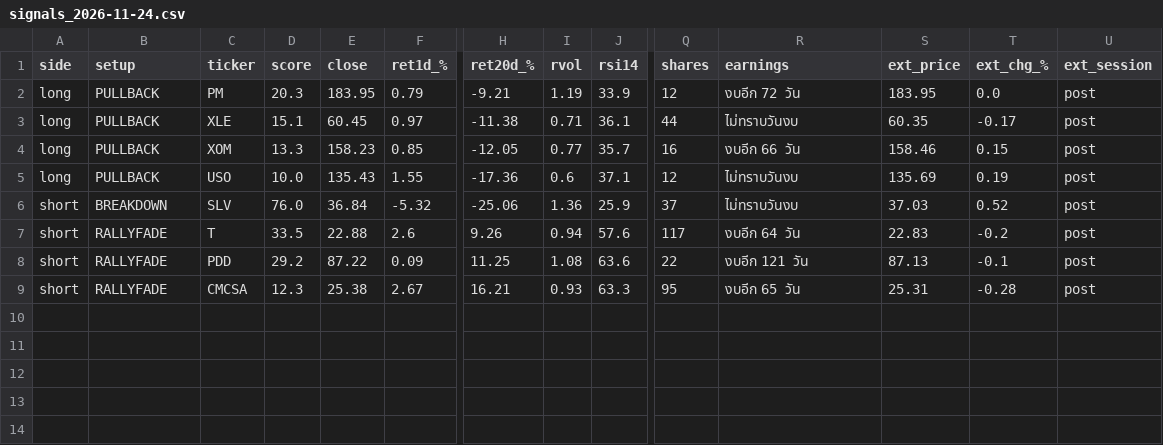
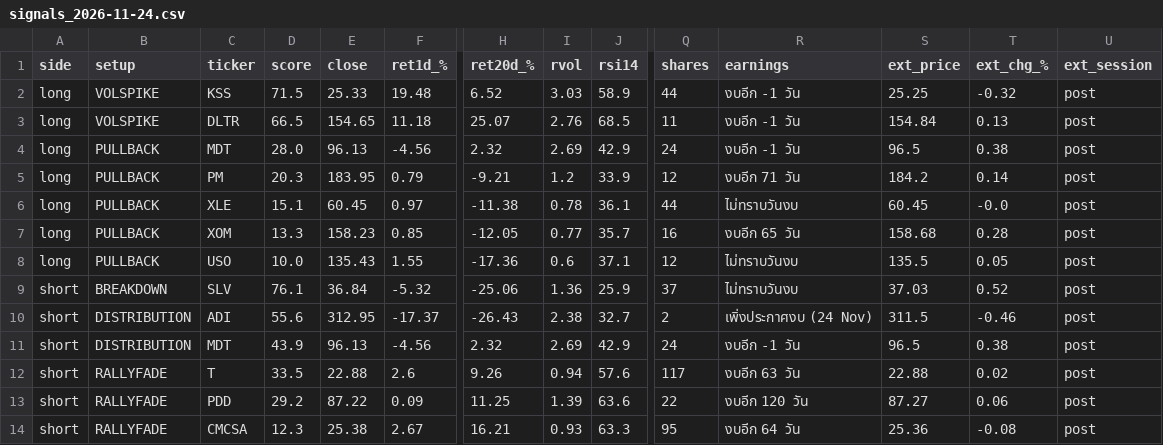
Before and after one commit to AmsteelX/Market-Scanner2, a CSV file: reports/signals_2026-11-24.csv, drawn as a sheet; only a part is shown, gaps mark what is left out; addresses are those after the commit; rows hold the shown columns only; the diff names each change by its address in the sheet, - before the commit and + after, or states it on an @@ line.

```diff
--- a/reports/signals_2026-11-24.csv
+++ b/reports/signals_2026-11-24.csv
+row 2: long | VOLSPIKE | KSS | 71.5 | 25.33 | 19.48 | 6.52 | 3.03 | 58.9 | 44 | งบอีก -1 วัน | 25.25 | -0.32 | post
+row 3: long | VOLSPIKE | DLTR | 66.5 | 154.65 | 11.18 | 25.07 | 2.76 | 68.5 | 11 | งบอีก -1 วัน | 154.84 | 0.13 | post
+row 4: long | PULLBACK | MDT | 28.0 | 96.13 | -4.56 | 2.32 | 2.69 | 42.9 | 24 | งบอีก -1 วัน | 96.5 | 0.38 | post
-I5 (rvol): 1.19
+I5 (rvol): 1.2
-R5 (earnings): งบอีก 72 วัน
+R5 (earnings): งบอีก 71 วัน
-S5 (ext_price): 183.95
+S5 (ext_price): 184.2
-T5 (ext_chg_%): 0.0
+T5 (ext_chg_%): 0.14
-I6 (rvol): 0.71
+I6 (rvol): 0.78
-S6 (ext_price): 60.35
+S6 (ext_price): 60.45
-T6 (ext_chg_%): -0.17
+T6 (ext_chg_%): -0.0
-R7 (earnings): งบอีก 66 วัน
+R7 (earnings): งบอีก 65 วัน
-S7 (ext_price): 158.46
+S7 (ext_price): 158.68
-T7 (ext_chg_%): 0.15
+T7 (ext_chg_%): 0.28
-S8 (ext_price): 135.69
+S8 (ext_price): 135.5
-T8 (ext_chg_%): 0.19
+T8 (ext_chg_%): 0.05
-D9 (score): 76.0
+D9 (score): 76.1
+row 10: short | DISTRIBUTION | ADI | 55.6 | 312.95 | -17.37 | -26.43 | 2.38 | 32.7 | 2 | เพิ่งประกาศงบ (24 Nov) | 311.5 | -0.46 | post
+row 11: short | DISTRIBUTION | MDT | 43.9 | 96.13 | -4.56 | 2.32 | 2.69 | 42.9 | 24 | งบอีก -1 วัน | 96.5 | 0.38 | post
-R12 (earnings): งบอีก 64 วัน
+R12 (earnings): งบอีก 63 วัน
-S12 (ext_price): 22.83
+S12 (ext_price): 22.88
-T12 (ext_chg_%): -0.2
+T12 (ext_chg_%): 0.02
-I13 (rvol): 1.08
+I13 (rvol): 1.39
-R13 (earnings): งบอีก 121 วัน
+R13 (earnings): งบอีก 120 วัน
-S13 (ext_price): 87.13
+S13 (ext_price): 87.27
-T13 (ext_chg_%): -0.1
+T13 (ext_chg_%): 0.06
-R14 (earnings): งบอีก 65 วัน
+R14 (earnings): งบอีก 64 วัน
-S14 (ext_price): 25.31
+S14 (ext_price): 25.36
-T14 (ext_chg_%): -0.28
+T14 (ext_chg_%): -0.08
```
Also changed, not shown: 3 other files.
